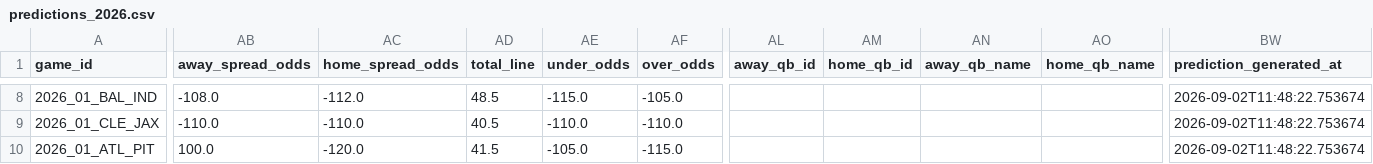
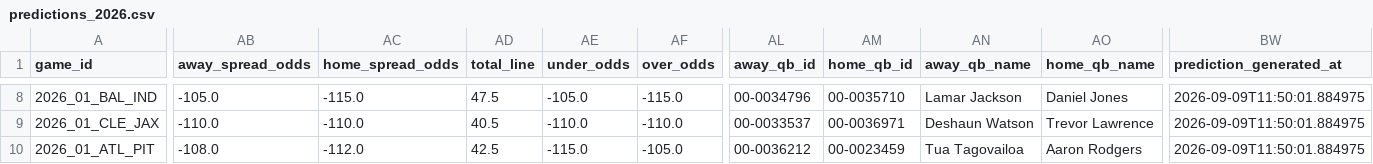
Before and after one commit to vishruthrao/NFL-Game-Predictor, a CSV file: data/predictions_2026.csv, drawn as a sheet; only a part is shown, gaps mark what is left out; the diff covers the shown part only; the diff names each change by its address in the sheet, - before the commit and + after, or states it on an @@ line.

```diff
--- a/data/predictions_2026.csv
+++ b/data/predictions_2026.csv
-AB8 (away_spread_odds): -108.0
+AB8 (away_spread_odds): -105.0
-AC8 (home_spread_odds): -112.0
+AC8 (home_spread_odds): -115.0
-AD8 (total_line): 48.5
+AD8 (total_line): 47.5
-AE8 (under_odds): -115.0
+AE8 (under_odds): -105.0
-AF8 (over_odds): -105.0
+AF8 (over_odds): -115.0
-AL8 (away_qb_id): (empty)
+AL8 (away_qb_id): 00-0034796
-AM8 (home_qb_id): (empty)
+AM8 (home_qb_id): 00-0035710
-AN8 (away_qb_name): (empty)
+AN8 (away_qb_name): Lamar Jackson
-AO8 (home_qb_name): (empty)
+AO8 (home_qb_name): Daniel Jones
-BW8:BW10 (prediction_generated_at): 2026-09-02T11:48:22.753674
+BW8:BW10 (prediction_generated_at): 2026-09-09T11:50:01.884975
-AL9 (away_qb_id): (empty)
+AL9 (away_qb_id): 00-0033537
-AM9 (home_qb_id): (empty)
+AM9 (home_qb_id): 00-0036971
-AN9 (away_qb_name): (empty)
+AN9 (away_qb_name): Deshaun Watson
-AO9 (home_qb_name): (empty)
+AO9 (home_qb_name): Trevor Lawrence
-AB10 (away_spread_odds): 100.0
+AB10 (away_spread_odds): -108.0
-AC10 (home_spread_odds): -120.0
+AC10 (home_spread_odds): -112.0
-AD10 (total_line): 41.5
+AD10 (total_line): 42.5
-AE10 (under_odds): -105.0
+AE10 (under_odds): -115.0
-AF10 (over_odds): -115.0
+AF10 (over_odds): -105.0
-AL10 (away_qb_id): (empty)
+AL10 (away_qb_id): 00-0036212
-AM10 (home_qb_id): (empty)
+AM10 (home_qb_id): 00-0023459
-AN10 (away_qb_name): (empty)
+AN10 (away_qb_name): Tua Tagovailoa
-AO10 (home_qb_name): (empty)
+AO10 (home_qb_name): Aaron Rodgers
```
Also changed, not shown: 153 edited cells elsewhere in this file, 1 other file.
